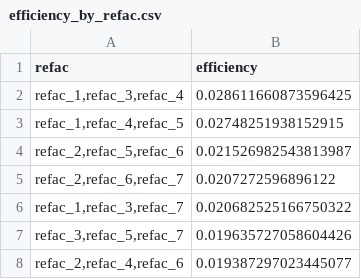
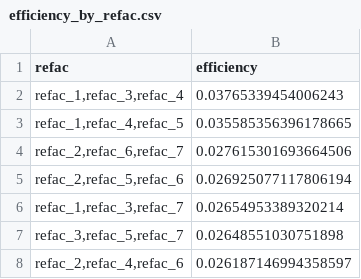
Before and after one commit to Luizavfig/KaminoDatasetGenerator, a CSV file: results/RQ1/plots/efficiency_by_refac.csv, drawn as a sheet.

```diff
--- a/results/RQ1/plots/efficiency_by_refac.csv
+++ b/results/RQ1/plots/efficiency_by_refac.csv
@@ -1,8 +1,8 @@
 refac,efficiency
-"refac_1,refac_3,refac_4",0.028611660873596425
-"refac_1,refac_4,refac_5",0.02748251938152915
-"refac_2,refac_5,refac_6",0.021526982543813987
-"refac_2,refac_6,refac_7",0.0207272596896122
-"refac_1,refac_3,refac_7",0.020682525166750322
-"refac_3,refac_5,refac_7",0.019635727058604426
-"refac_2,refac_4,refac_6",0.019387297023445077
+"refac_1,refac_3,refac_4",0.03765339454006243
+"refac_1,refac_4,refac_5",0.035585356396178665
+"refac_2,refac_6,refac_7",0.027615301693664506
+"refac_2,refac_5,refac_6",0.026925077117806194
+"refac_1,refac_3,refac_7",0.02654953389320214
+"refac_3,refac_5,refac_7",0.02648551030751898
+"refac_2,refac_4,refac_6",0.026187146994358597
```
Also changed, not shown: 17 other files.
